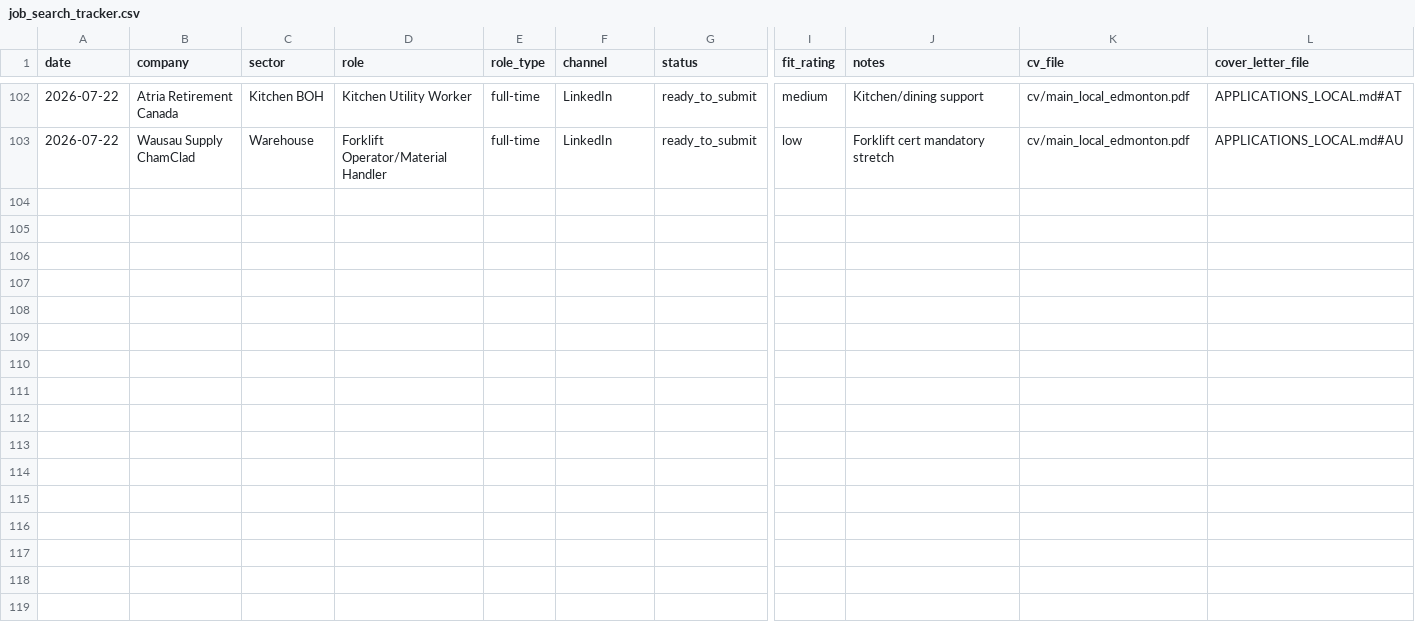
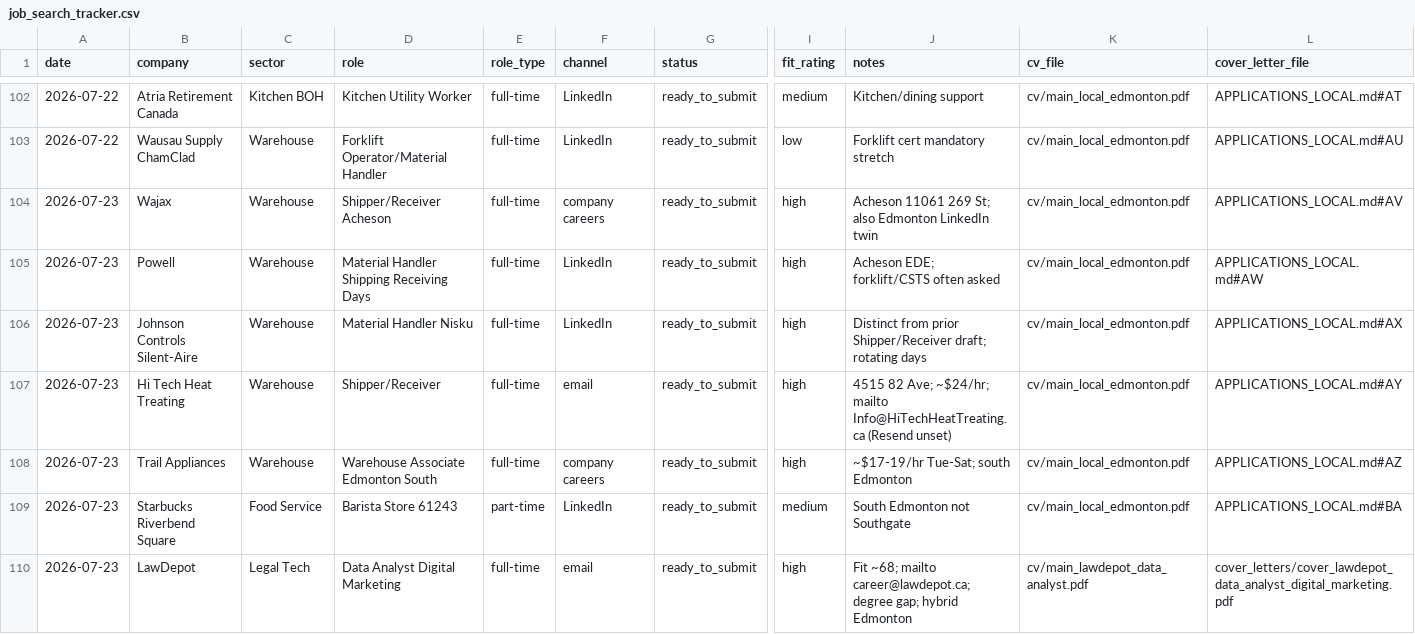
Before and after one commit to luminmarketinggroup-sys/ai-job-search, a CSV file: job_search_tracker.csv, drawn as a sheet; only a part is shown, gaps mark what is left out; rows hold the shown columns only; the diff covers the shown part only; the diff names each change by its address in the sheet, - before the commit and + after, or states it on an @@ line.

```diff
--- a/job_search_tracker.csv
+++ b/job_search_tracker.csv
+row 104: 2026-07-23 | Wajax | Warehouse | Shipper/Receiver Acheson | full-time | company careers | ready_to_submit | high | Acheson 11061 269 St; also Edmonton LinkedIn twin | cv/main_local_edmonton.pdf | APPLICATIONS_LOCAL.md#AV
+row 105: 2026-07-23 | Powell | Warehouse | Material Handler Shipping Receiving Days | full-time | LinkedIn | ready_to_submit | high | Acheson EDE; forklift/CSTS often asked | cv/main_local_edmonton.pdf | APPLICATIONS_LOCAL.md#AW
+row 106: 2026-07-23 | Johnson Controls Silent-Aire | Warehouse | Material Handler Nisku | full-time | LinkedIn | ready_to_submit | high | Distinct from prior Shipper/Receiver draft; rotating days | cv/main_local_edmonton.pdf | APPLICATIONS_LOCAL.md#AX
+row 107: 2026-07-23 | Hi Tech Heat Treating | Warehouse | Shipper/Receiver | full-time | email | ready_to_submit | high | 4515 82 Ave; ~$24/hr; mailto Info@HiTechHeatTreating.ca (Resend unset) | cv/main_local_edmonton.pdf | APPLICATIONS_LOCAL.md#AY
+row 108: 2026-07-23 | Trail Appliances | Warehouse | Warehouse Associate Edmonton South | full-time | company careers | ready_to_submit | high | ~$17-19/hr Tue-Sat; south Edmonton | cv/main_local_edmonton.pdf | APPLICATIONS_LOCAL.md#AZ
+row 109: 2026-07-23 | Starbucks Riverbend Square | Food Service | Barista Store 61243 | part-time | LinkedIn | ready_to_submit | medium | South Edmonton not Southgate | cv/main_local_edmonton.pdf | APPLICATIONS_LOCAL.md#BA
+row 110: 2026-07-23 | LawDepot | Legal Tech | Data Analyst Digital Marketing | full-time | email | ready_to_submit | high | Fit ~68; mailto career@lawdepot.ca; degree gap; hybrid Edmonton | cv/main_lawdepot_data_analyst.pdf | cover_letters/cover_lawdepot_data_analyst_digital_marketing.pdf
```
Also changed, not shown: 6 added rows and 13 edited cells elsewhere in this file, 20 other files.
